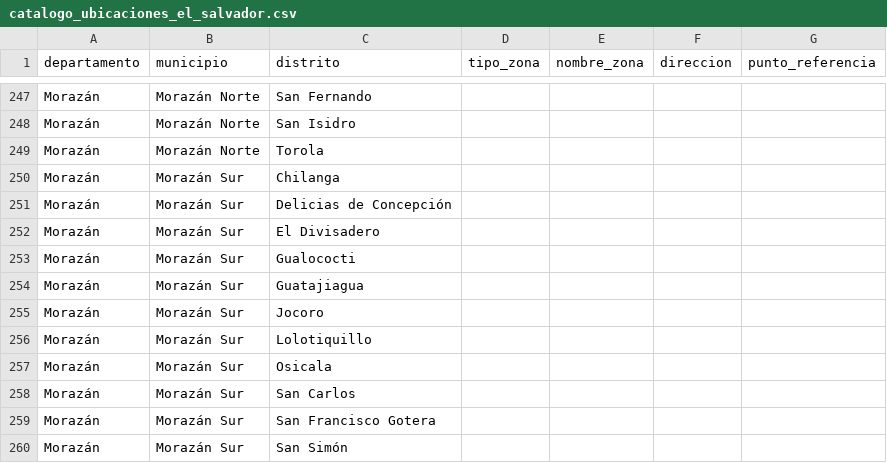
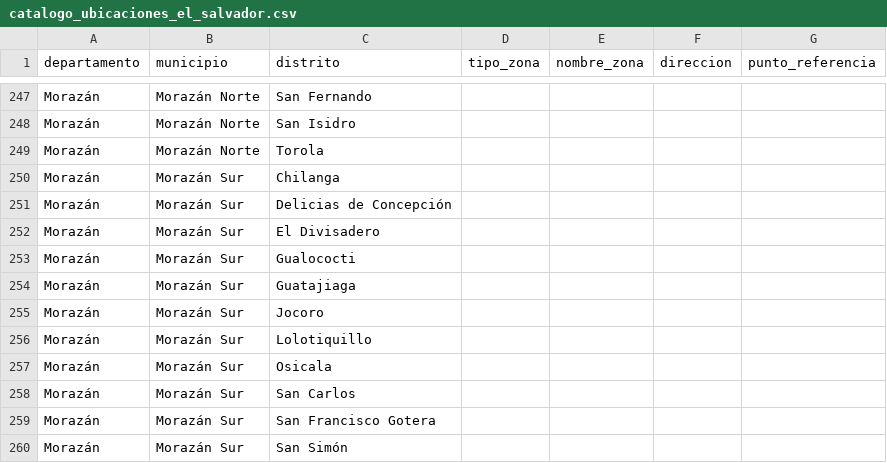
Before and after one commit to Giova2001/Sistrack, a CSV file: catalogo_ubicaciones_el_salvador.csv, drawn as a sheet; only a part is shown, gaps mark what is left out.

```diff
--- a/catalogo_ubicaciones_el_salvador.csv
+++ b/catalogo_ubicaciones_el_salvador.csv
@@ -253,3 +253,3 @@ Morazán,Morazán Sur,El Divisadero,,,,
 Morazán,Morazán Sur,Gualococti,,,,
-Morazán,Morazán Sur,Guatajiagua,,,,
+Morazán,Morazán Sur,Guatajiaga,,,,
 Morazán,Morazán Sur,Jocoro,,,,
```
Also changed, not shown: 7 other files.
